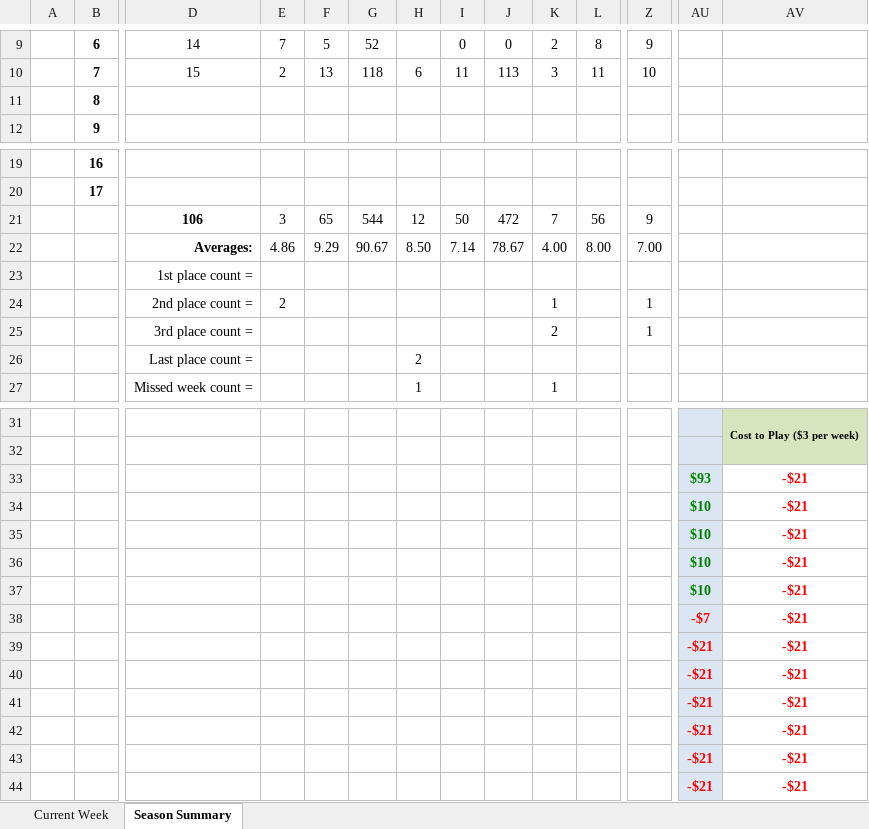
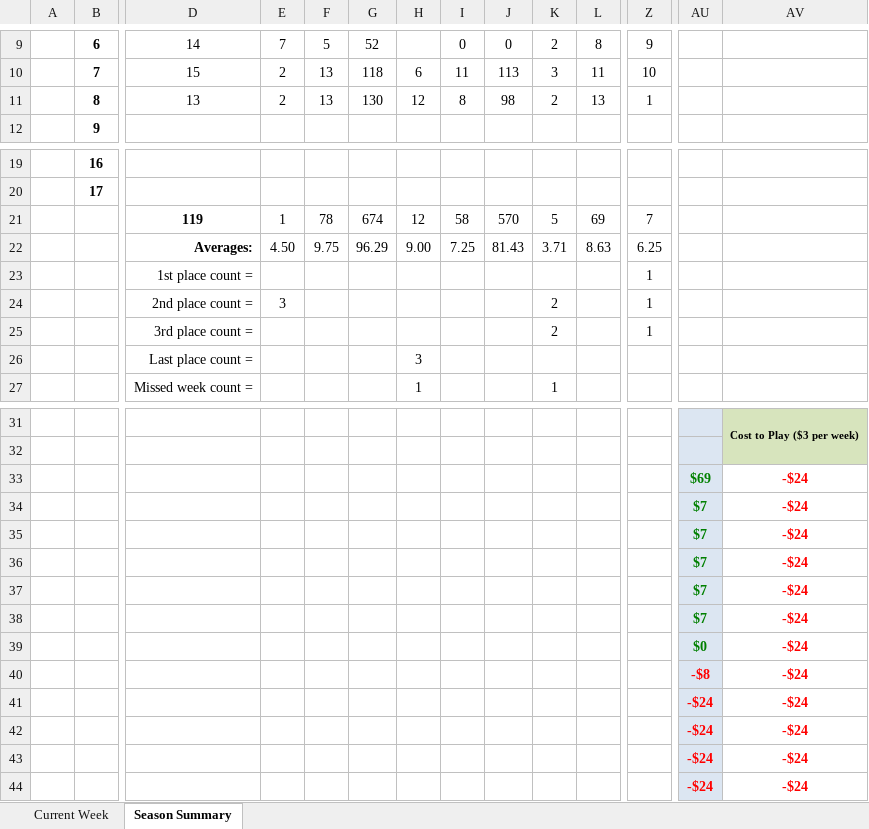
Before and after one commit to jlwebpages/fp, an Excel workbook: regular_season_final.xlsx, sheet Season Summary, drawn as a sheet; only a part is shown, gaps mark what is left out; values as stored, in another font and other column widths than the file's, no borders; conditional formats not drawn; removed rows and columns are numbered as before the commit, all else as after; rows hold the shown columns only; the diff covers the shown part only; the diff names each change by its address in the sheet, - before the commit and + after, or states it on an @@ line.

```diff
--- a/regular_season_final.xlsx (sheet Season Summary)
+++ b/regular_season_final.xlsx (sheet Season Summary)
-row 11:  | 8
+row 11:  | 8 | 13 | 2 | 13 | 130 | 12 | 8 | 98 | 2 | 13 | 1
-row 21:  |  | 106 | 3 | 65 | 544 | 12 | 50 | 472 | 7 | 56 | 9
-row 22:  |  | Averages: | 4.86 | 9.29 | 90.67 | 8.50 | 7.14 | 78.67 | 4.00 | 8.00 | 7.00
+row 21:  |  | 119 | 1 | 78 | 674 | 12 | 58 | 570 | 5 | 69 | 7
+row 22:  |  | Averages: | 4.50 | 9.75 | 96.29 | 9.00 | 7.25 | 81.43 | 3.71 | 8.63 | 6.25
-Z23: (empty)
+Z23: 1
-E24: 2
+E24: 3
-K24: 1
+K24: 2
-H26: 2
+H26: 3
-row 33:  |  |  |  |  |  |  |  |  |  |  |  | $93 | -$21
+row 33:  |  |  |  |  |  |  |  |  |  |  |  | $69 | -$24
-AU34:AU35: $10
+AU34:AU35: $7
-AV34:AV35: -$21
+AV34:AV35: -$24
+row 36:  |  |  |  |  |  |  |  |  |  |  |  | $7 | -$24
-AU37:AU38: $10
+AU37:AU38: $7
-AV37:AV38: -$21
+AV37:AV38: -$24
-row 38:  |  |  |  |  |  |  |  |  |  |  |  | -$7 | -$21
-row 39:  |  |  |  |  |  |  |  |  |  |  |  | -$21 | -$21
-row 40:  |  |  |  |  |  |  |  |  |  |  |  | -$21 | -$21
-row 41:  |  |  |  |  |  |  |  |  |  |  |  | -$21 | -$21
-row 42:  |  |  |  |  |  |  |  |  |  |  |  | -$21 | -$21
-row 43:  |  |  |  |  |  |  |  |  |  |  |  | -$21 | -$21
-row 44:  |  |  |  |  |  |  |  |  |  |  |  | -$21 | -$21
+row 39:  |  |  |  |  |  |  |  |  |  |  |  | $0 | -$24
+row 40:  |  |  |  |  |  |  |  |  |  |  |  | -$8 | -$24
+row 41:  |  |  |  |  |  |  |  |  |  |  |  | -$24 | -$24
+row 42:  |  |  |  |  |  |  |  |  |  |  |  | -$24 | -$24
+row 43:  |  |  |  |  |  |  |  |  |  |  |  | -$24 | -$24
+row 44:  |  |  |  |  |  |  |  |  |  |  |  | -$24 | -$24
```
Also changed, not shown: 13 edited cells and cell formats elsewhere in this sheet, sheet Current Week, hidden cells, 4 other files.
